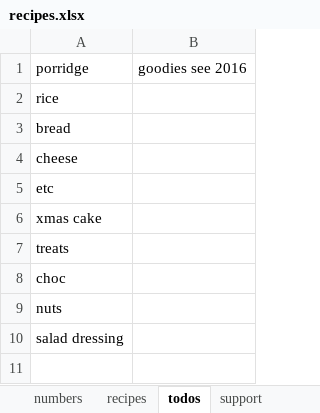
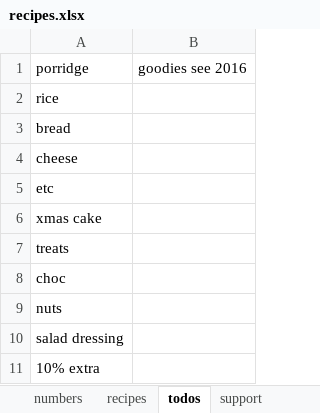
Before and after one commit to leonardguy/dunedin-zen, an Excel workbook: recipes.xlsx, sheet todos, drawn as a sheet; values as stored, in another font and other column widths than the file's, no borders; the diff names each change by its address in the sheet, - before the commit and + after, or states it on an @@ line.

```diff
--- a/recipes.xlsx (sheet todos)
+++ b/recipes.xlsx (sheet todos)
+row 11: 10% extra
```
Also changed, not shown: sheet recipes, sheet support, sheet shopping, sheet numbers, formulas that keep their value.
